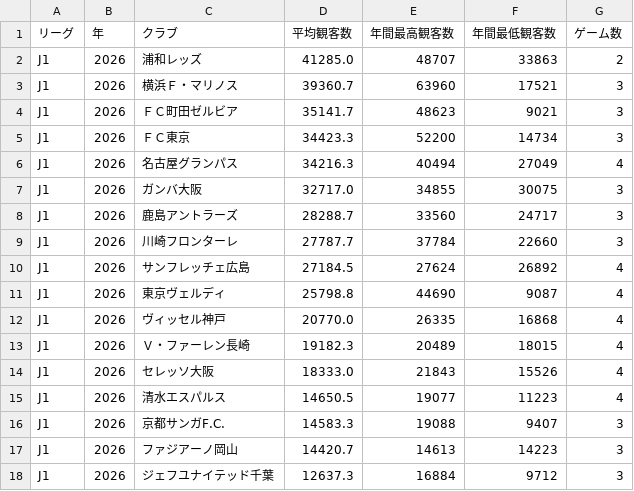
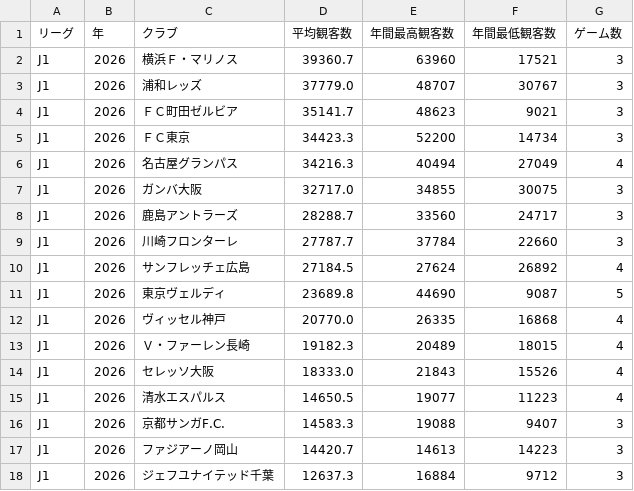
Before and after one commit to jleague-big-club/jleague-big-club, a CSV file: data/attendancefigure.csv, drawn as a sheet; only a part is shown; the diff covers the shown part only.

```diff
--- a/data/attendancefigure.csv
+++ b/data/attendancefigure.csv
@@ -1,4 +1,4 @@
 リーグ,年,クラブ,平均観客数,年間最高観客数,年間最低観客数,ゲーム数
-J1,2026,浦和レッズ,41285.0,48707,33863,2
 J1,2026,横浜Ｆ・マリノス,39360.7,63960,17521,3
+J1,2026,浦和レッズ,37779.0,48707,30767,3
 J1,2026,ＦＣ町田ゼルビア,35141.7,48623,9021,3
@@ -10,3 +10,3 @@ J1,2026,川崎フロンターレ,27787.7,37784,22660,3
 J1,2026,サンフレッチェ広島,27184.5,27624,26892,4
-J1,2026,東京ヴェルディ,25798.8,44690,9087,4
+J1,2026,東京ヴェルディ,23689.8,44690,9087,5
 J1,2026,ヴィッセル神戸,20770.0,26335,16868,4
```
Also changed, not shown: 4 added rows, 4 removed rows and 10 edited cells elsewhere in this file.
